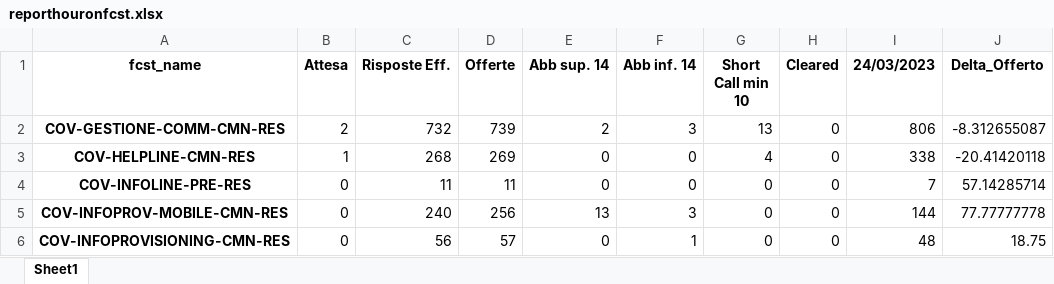
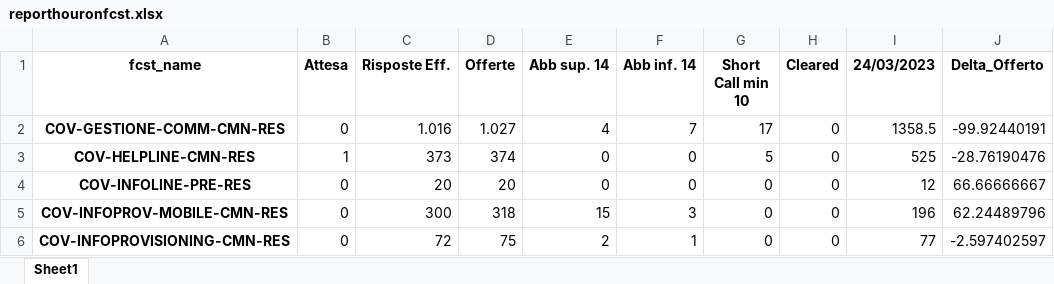
Before and after one commit to lukamath/Cruscotto, an Excel workbook: output/reporthouronfcst.xlsx, sheet Sheet1, drawn as a sheet; only a part is shown; values as stored, in another font and other column widths than the file's, no borders; the diff covers the shown part only; the diff names each change by its address in the sheet, - before the commit and + after, or states it on an @@ line.

```diff
--- a/output/reporthouronfcst.xlsx (sheet Sheet1)
+++ b/output/reporthouronfcst.xlsx (sheet Sheet1)
-B2 (Attesa): 2
+B2 (Attesa): 0
-C2 (Risposte Eff.): 732
+C2 (Risposte Eff.): 1.016
-D2 (Offerte): 739
+D2 (Offerte): 1.027
-E2 (Abb sup. 14): 2
+E2 (Abb sup. 14): 4
-F2 (Abb inf. 14): 3
+F2 (Abb inf. 14): 7
-G2 (Short Call min 10): 13
+G2 (Short Call min 10): 17
-I2 (24/03/2023): 806
+I2 (24/03/2023): 1358.5
-J2 (Delta_Offerto): -8.312655087
+J2 (Delta_Offerto): -99.92440191
-C3 (Risposte Eff.): 268
+C3 (Risposte Eff.): 373
-D3 (Offerte): 269
+D3 (Offerte): 374
-G3 (Short Call min 10): 4
+G3 (Short Call min 10): 5
-I3 (24/03/2023): 338
+I3 (24/03/2023): 525
-J3 (Delta_Offerto): -20.41420118
+J3 (Delta_Offerto): -28.76190476
-C4 (Risposte Eff.): 11
+C4 (Risposte Eff.): 20
-D4 (Offerte): 11
+D4 (Offerte): 20
-I4 (24/03/2023): 7
+I4 (24/03/2023): 12
-J4 (Delta_Offerto): 57.14285714
+J4 (Delta_Offerto): 66.66666667
-C5 (Risposte Eff.): 240
+C5 (Risposte Eff.): 300
-D5 (Offerte): 256
+D5 (Offerte): 318
-E5 (Abb sup. 14): 13
+E5 (Abb sup. 14): 15
-I5 (24/03/2023): 144
+I5 (24/03/2023): 196
-J5 (Delta_Offerto): 77.77777778
+J5 (Delta_Offerto): 62.24489796
-C6 (Risposte Eff.): 56
+C6 (Risposte Eff.): 72
-D6 (Offerte): 57
+D6 (Offerte): 75
-E6 (Abb sup. 14): 0
+E6 (Abb sup. 14): 2
-I6 (24/03/2023): 48
+I6 (24/03/2023): 77
-J6 (Delta_Offerto): 18.75
+J6 (Delta_Offerto): -2.597402597
```
Also changed, not shown: 68 edited cells elsewhere in this sheet, data_source/code.xlsx, output/reporthouronactivity.xlsx, 17 other files.
